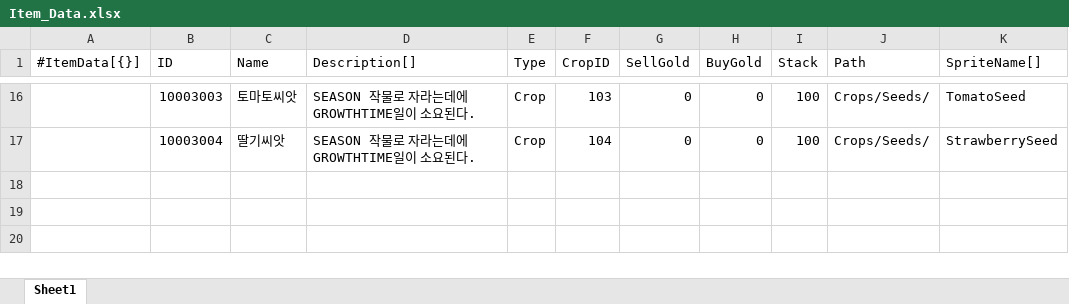
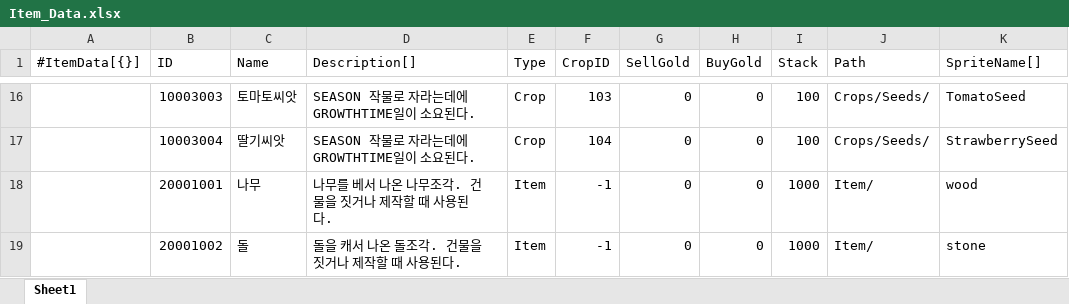
Before and after one commit to STlCA/1S3B, an Excel workbook: program/1S3B/RawData/Item_Data.xlsx, sheet Sheet1, drawn as a sheet; only a part is shown, gaps mark what is left out; values as stored, in another font and other column widths than the file's, no borders; the diff names each change by its address in the sheet, - before the commit and + after, or states it on an @@ line.

```diff
--- a/program/1S3B/RawData/Item_Data.xlsx (sheet Sheet1)
+++ b/program/1S3B/RawData/Item_Data.xlsx (sheet Sheet1)
+row 18:  | 20001001 | 나무 | 나무를 베서 나온 나무조각. 건물을 짓거나 제작할 때 사용된다. | Item | -1 | 0 | 0 | 1000 | Item/ | wood
+row 19:  | 20001002 | 돌 | 돌을 캐서 나온 돌조각. 건물을 짓거나 제작할 때 사용된다. | Item | -1 | 0 | 0 | 1000 | Item/ | stone
```
Also changed, not shown: 16 other files.
